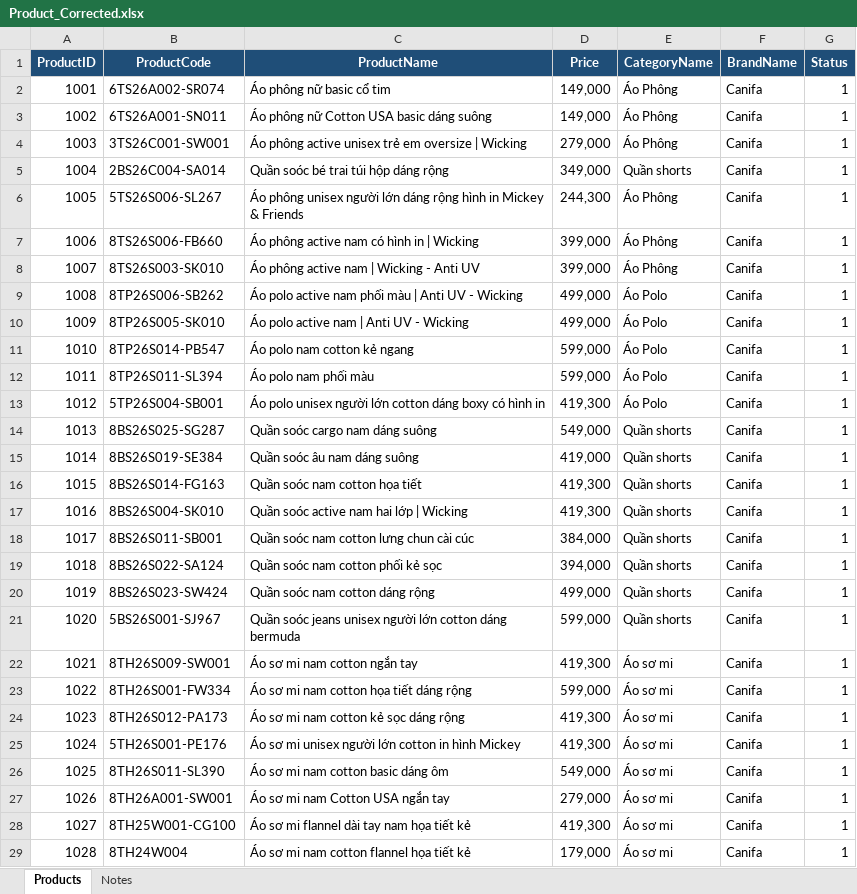
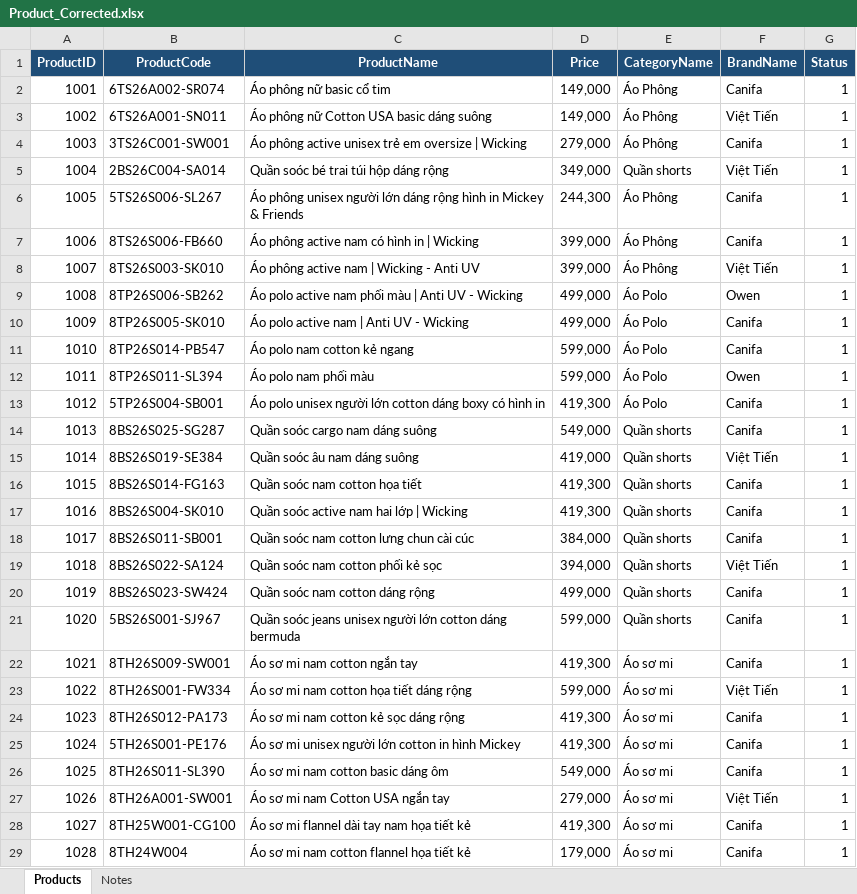
Before and after one commit to TranNamHoa2204/ECommerce, an Excel workbook: src/main/webapp/images/Product_Corrected.xlsx, sheet Products, drawn as a sheet; only a part is shown; values as stored, in another font and other column widths than the file's, no borders; table styles not drawn; the diff covers the shown part only; the diff names each change by its address in the sheet, - before the commit and + after, or states it on an @@ line.

```diff
--- a/src/main/webapp/images/Product_Corrected.xlsx (sheet Products)
+++ b/src/main/webapp/images/Product_Corrected.xlsx (sheet Products)
-F3 (BrandName): Canifa
+F3 (BrandName): Việt Tiến
-F5 (BrandName): Canifa
+F5 (BrandName): Việt Tiến
-F8 (BrandName): Canifa
+F8 (BrandName): Việt Tiến
-F9 (BrandName): Canifa
+F9 (BrandName): Owen
-F12 (BrandName): Canifa
+F12 (BrandName): Owen
-F15 (BrandName): Canifa
+F15 (BrandName): Việt Tiến
-F19 (BrandName): Canifa
+F19 (BrandName): Việt Tiến
-F23 (BrandName): Canifa
+F23 (BrandName): Việt Tiến
-F27 (BrandName): Canifa
+F27 (BrandName): Việt Tiến
```
Also changed, not shown: 7 edited cells elsewhere in this sheet, 29 other files.
